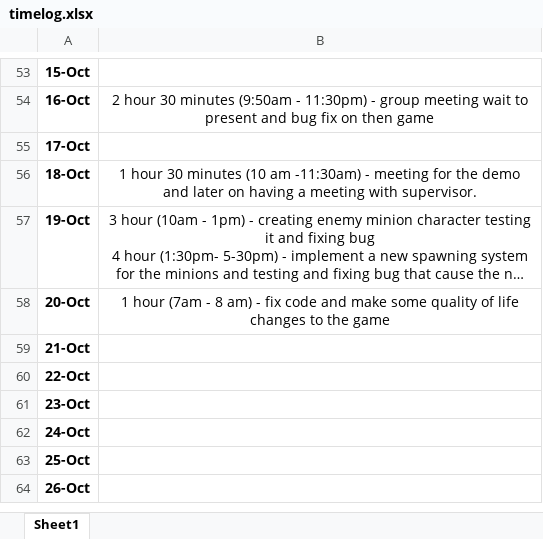
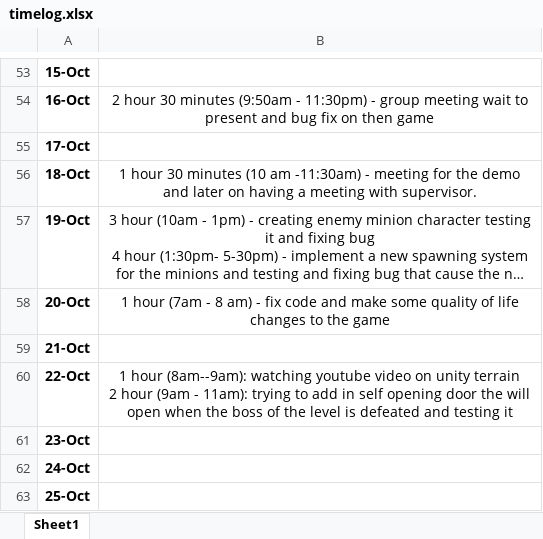
Before and after one commit to Kazuto1120/chocohippo, an Excel workbook: timelog.xlsx, sheet Sheet1, drawn as a sheet; only a part is shown, gaps mark what is left out; the shorter side is filled out with more unchanged rows; long unchanged cells end in …; values as stored, in another font and other column widths than the file's, no borders; ↵ is a line break in a cell; the diff names each change by its address in the sheet, - before the commit and + after, or states it on an @@ line.

Commit message:
update time log

```diff
--- a/timelog.xlsx (sheet Sheet1)
+++ b/timelog.xlsx (sheet Sheet1)
-B60: (empty)
+B60: 1 hour (8am--9am): watching youtube video on unity terrain ↵ 2 hour (9am - 11am): trying to add in self opening door the will open when the boss of the level is defeated and testing it
```
